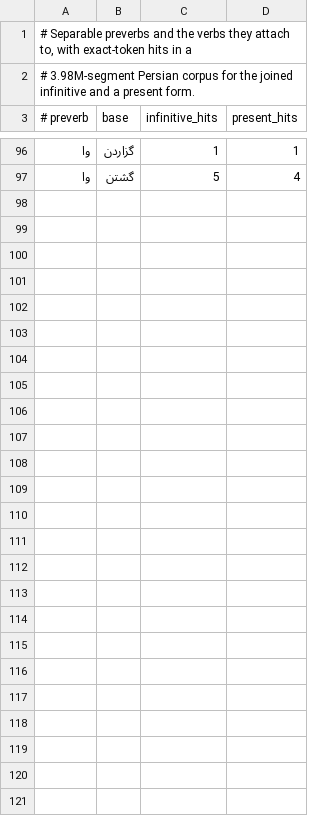
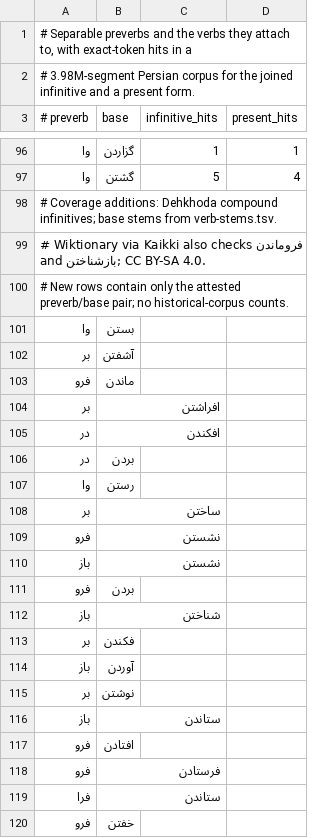
Before and after one commit to ghazalai/ghazal-nlp, a TSV file: ghazal_nlp/data/verb-preverbs.tsv, drawn as a sheet; only a part is shown, gaps mark what is left out.

```diff
--- a/ghazal_nlp/data/verb-preverbs.tsv
+++ b/ghazal_nlp/data/verb-preverbs.tsv
@@ -97 +97,24 @@
 وا	گشتن	5	4
+# Coverage additions: Dehkhoda compound infinitives; base stems from verb-stems.tsv.
+# Wiktionary via Kaikki also checks فروماندن and بازشناختن; CC BY-SA 4.0.
+# New rows contain only the attested preverb/base pair; no historical-corpus counts.
+وا	بستن
+بر	آشفتن
+فرو	ماندن
+بر	افراشتن
+در	افکندن
+در	بردن
+وا	رستن
+بر	ساختن
+فرو	نشستن
+باز	نشستن
+فرو	بردن
+باز	شناختن
+بر	فکندن
+باز	آوردن
+بر	نوشتن
+باز	ستاندن
+فرو	افتادن
+فرو	فرستادن
+فرا	ستاندن
+فرو	خفتن
```
Also changed, not shown: ghazal_nlp/data/verb-stems.tsv, 3 other files.
